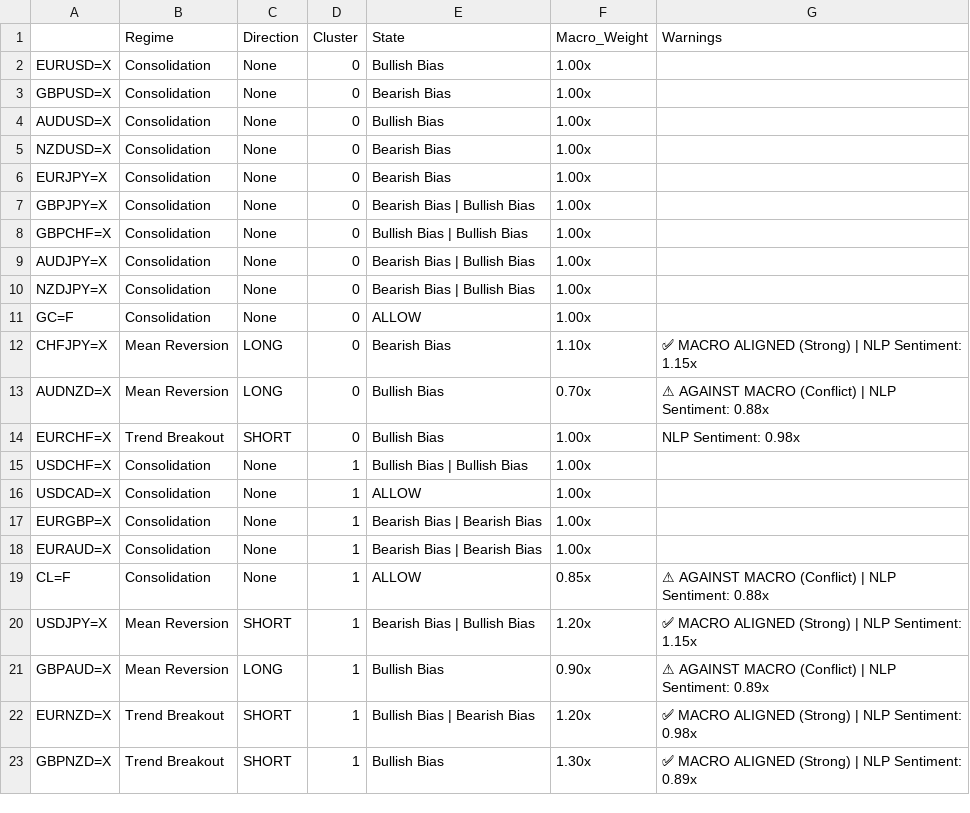
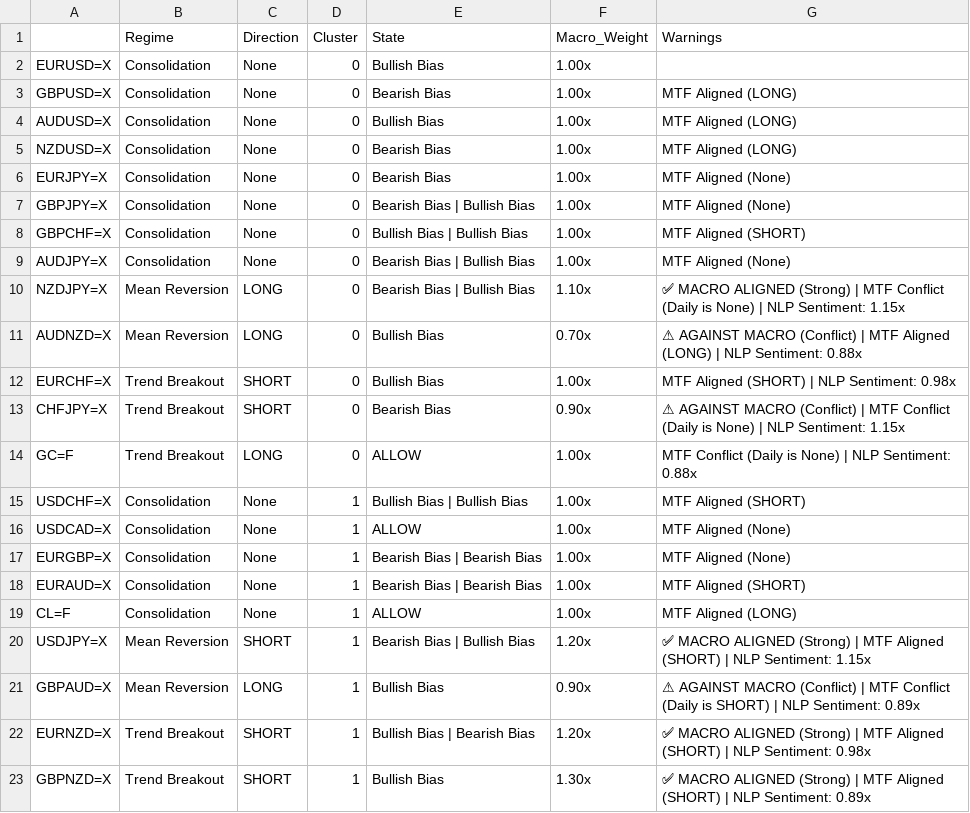
Before and after one commit to victorlemasi/HMM-CODE, a CSV file: analysis_summary.csv, drawn as a sheet; removed rows and columns are numbered as before the commit, all else as after; the diff names each change by its address in the sheet, - before the commit and + after, or states it on an @@ line.

```diff
--- a/analysis_summary.csv
+++ b/analysis_summary.csv
-G3:G5 (Warnings): (empty)
+G3:G5 (Warnings): MTF Aligned (LONG)
-G6:G7 (Warnings): (empty)
+G6:G7 (Warnings): MTF Aligned (None)
-G8 (Warnings): (empty)
+G8 (Warnings): MTF Aligned (SHORT)
-G9 (Warnings): (empty)
+G9 (Warnings): MTF Aligned (None)
-B10 (Regime): Consolidation
+B10 (Regime): Mean Reversion
-C10 (Direction): None
+C10 (Direction): LONG
-F10 (Macro_Weight): 1.00x
+F10 (Macro_Weight): 1.10x
-G10 (Warnings): (empty)
+G10 (Warnings): ✅ MACRO ALIGNED (Strong) | MTF Conflict (Daily is None) | NLP Sentiment: 1.15x
-row 11: GC=F | Consolidation | None | 0 | ALLOW | 1.00x
-row 12: CHFJPY=X | Mean Reversion | LONG | 0 | Bearish Bias | 1.10x | ✅ MACRO ALIGNED (Strong) | NLP Sentiment: 1.15x
-G11 (Warnings): …(Conflict) | NLP Sentiment:…
+G11 (Warnings): …(Conflict) | MTF Aligned (LONG) | NLP Sentiment:…
-G12 (Warnings): NLP Sentiment: 0.98x
+G12 (Warnings): MTF Aligned (SHORT) | NLP Sentiment: 0.98x
+row 13: CHFJPY=X | Trend Breakout | SHORT | 0 | Bearish Bias | 0.90x | ⚠ AGAINST MACRO (Conflict) | MTF Conflict (Daily is None) | NLP Sentiment: 1.15x
+row 14: GC=F | Trend Breakout | LONG | 0 | ALLOW | 1.00x | MTF Conflict (Daily is None) | NLP Sentiment: 0.88x
-G15 (Warnings): (empty)
+G15 (Warnings): MTF Aligned (SHORT)
-G16:G17 (Warnings): (empty)
+G16:G17 (Warnings): MTF Aligned (None)
-G18 (Warnings): (empty)
+G18 (Warnings): MTF Aligned (SHORT)
-F19 (Macro_Weight): 0.85x
+F19 (Macro_Weight): 1.00x
-G19 (Warnings): ⚠ AGAINST MACRO (Conflict) | NLP Sentiment: 0.88x
+G19 (Warnings): MTF Aligned (LONG)
-G20 (Warnings): …(Strong) | NLP Sentiment:…
+G20 (Warnings): …(Strong) | MTF Aligned (SHORT) | NLP Sentiment:…
-G21 (Warnings): …(Conflict) | NLP Sentiment:…
+G21 (Warnings): …(Conflict) | MTF Conflict (Daily is SHORT) | NLP Sentiment:…
-G22 (Warnings): …(Strong) | NLP Sentiment:…
+G22 (Warnings): …(Strong) | MTF Aligned (SHORT) | NLP Sentiment:…
-G23 (Warnings): …(Strong) | NLP Sentiment:…
+G23 (Warnings): …(Strong) | MTF Aligned (SHORT) | NLP Sentiment:…
```
Also changed, not shown: 15 other files.
